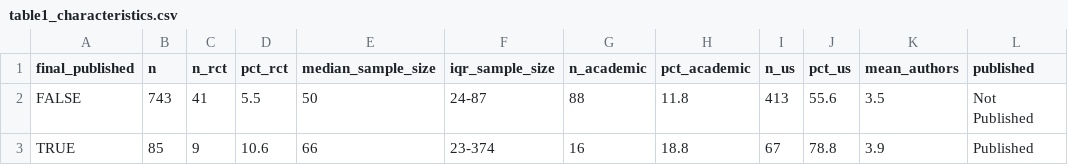
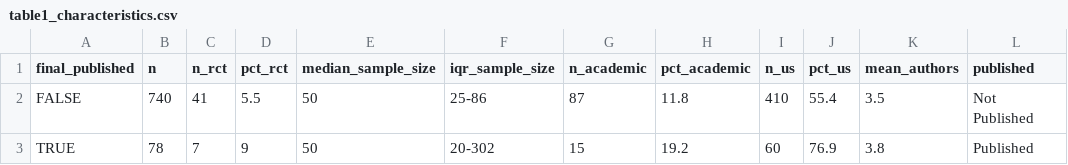
Before and after one commit to mufflyt/abstract_lifetime, a CSV file: output/tables/table1_characteristics.csv, drawn as a sheet.

```diff
--- a/output/tables/table1_characteristics.csv
+++ b/output/tables/table1_characteristics.csv
@@ -1,3 +1,3 @@
 final_published,n,n_rct,pct_rct,median_sample_size,iqr_sample_size,n_academic,pct_academic,n_us,pct_us,mean_authors,published
-FALSE,743,41,5.5,50,24-87,88,11.8,413,55.6,3.5,Not Published
-TRUE,85,9,10.6,66,23-374,16,18.8,67,78.8,3.9,Published
+FALSE,740,41,5.5,50,25-86,87,11.8,410,55.4,3.5,Not Published
+TRUE,78,7,9,50,20-302,15,19.2,60,76.9,3.8,Published
```
Also changed, not shown: data/processed/author_characteristics.csv, output/aim2b_cox_regression.csv, 28 other files.
